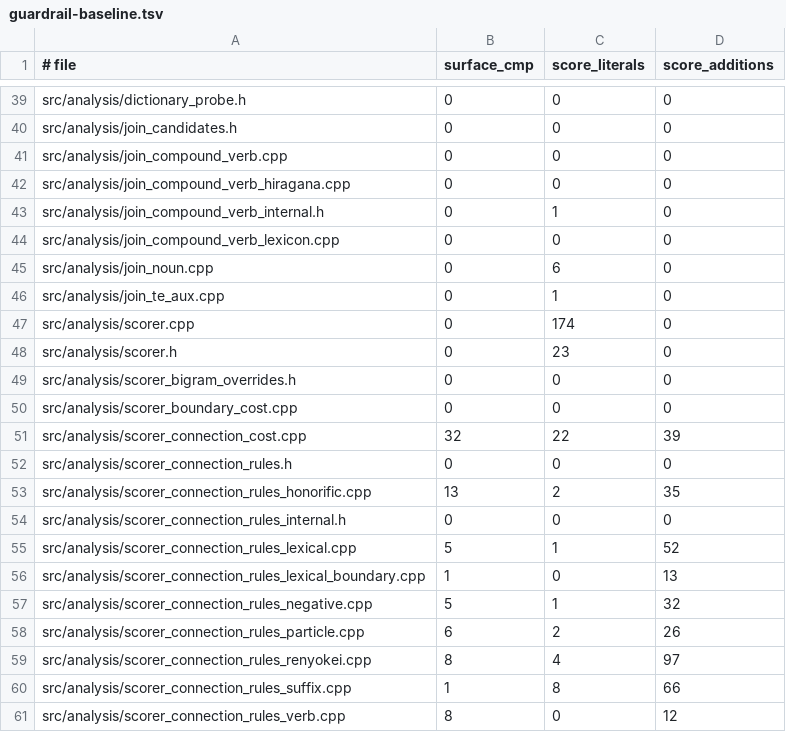
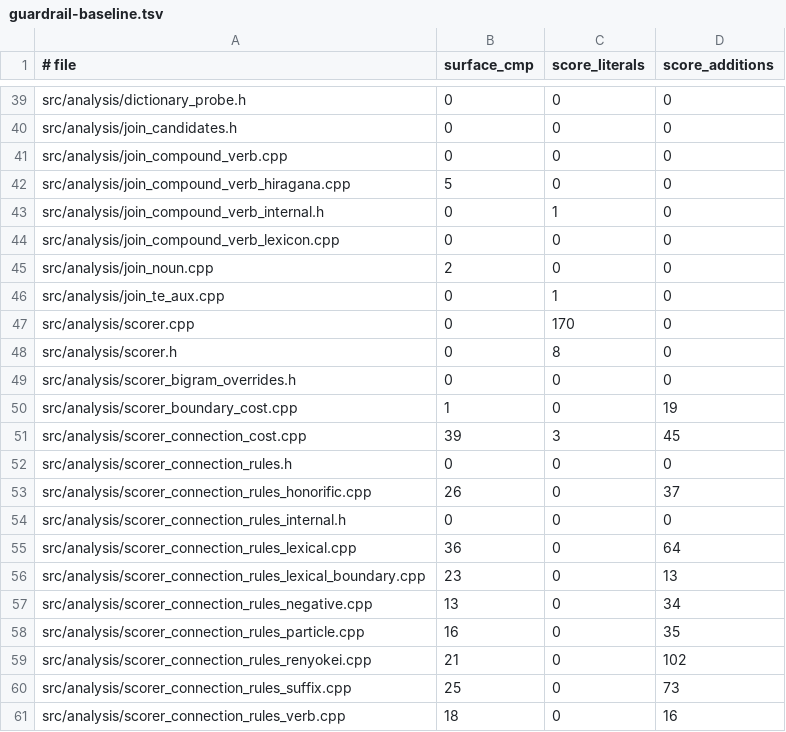
Before and after one commit to libraz/suzume, a TSV file: scripts/guardrail-baseline.tsv, drawn as a sheet; only a part is shown, gaps mark what is left out; the diff covers the shown part only.

Commit message:
fix(scripts): count the code ratchet metrics by parsing instead of line patterns
- Move the metric definitions into scripts/code_guardrail_metrics.py; check_code_guardrails.sh keeps the baseline comparison and the WASM purity check
- Count a word test for every Japanese literal compared with == or !=, on either side, or passed to a prefix, suffix, substring or compare call, not only for `surface ==`
- Count float literals only where they reach a shipped build: comments, string literals, SUZUME_DEBUG_INFO-only code and debug macro arguments are skipped
- Count score constants in scorer translation units through every alias of the score namespaces, so a unit using a different alias spelling is no longer measured as zero
- Regenerate the baseline under the new definitions

```diff
--- a/scripts/guardrail-baseline.tsv
+++ b/scripts/guardrail-baseline.tsv
@@ -41,21 +41,21 @@ src/analysis/join_candidates.h	0	0	0
 src/analysis/join_compound_verb.cpp	0	0	0
-src/analysis/join_compound_verb_hiragana.cpp	0	0	0
+src/analysis/join_compound_verb_hiragana.cpp	5	0	0
 src/analysis/join_compound_verb_internal.h	0	1	0
 src/analysis/join_compound_verb_lexicon.cpp	0	0	0
-src/analysis/join_noun.cpp	0	6	0
+src/analysis/join_noun.cpp	2	0	0
 src/analysis/join_te_aux.cpp	0	1	0
-src/analysis/scorer.cpp	0	174	0
-src/analysis/scorer.h	0	23	0
+src/analysis/scorer.cpp	0	170	0
+src/analysis/scorer.h	0	8	0
 src/analysis/scorer_bigram_overrides.h	0	0	0
-src/analysis/scorer_boundary_cost.cpp	0	0	0
-src/analysis/scorer_connection_cost.cpp	32	22	39
+src/analysis/scorer_boundary_cost.cpp	1	0	19
+src/analysis/scorer_connection_cost.cpp	39	3	45
 src/analysis/scorer_connection_rules.h	0	0	0
-src/analysis/scorer_connection_rules_honorific.cpp	13	2	35
+src/analysis/scorer_connection_rules_honorific.cpp	26	0	37
 src/analysis/scorer_connection_rules_internal.h	0	0	0
-src/analysis/scorer_connection_rules_lexical.cpp	5	1	52
-src/analysis/scorer_connection_rules_lexical_boundary.cpp	1	0	13
-src/analysis/scorer_connection_rules_negative.cpp	5	1	32
-src/analysis/scorer_connection_rules_particle.cpp	6	2	26
-src/analysis/scorer_connection_rules_renyokei.cpp	8	4	97
-src/analysis/scorer_connection_rules_suffix.cpp	1	8	66
-src/analysis/scorer_connection_rules_verb.cpp	8	0	12
+src/analysis/scorer_connection_rules_lexical.cpp	36	0	64
+src/analysis/scorer_connection_rules_lexical_boundary.cpp	23	0	13
+src/analysis/scorer_connection_rules_negative.cpp	13	0	34
+src/analysis/scorer_connection_rules_particle.cpp	16	0	35
+src/analysis/scorer_connection_rules_renyokei.cpp	21	0	102
+src/analysis/scorer_connection_rules_suffix.cpp	25	0	73
+src/analysis/scorer_connection_rules_verb.cpp	18	0	16
```
Also changed, not shown: 125 edited cells elsewhere in this file, 3 other files.
